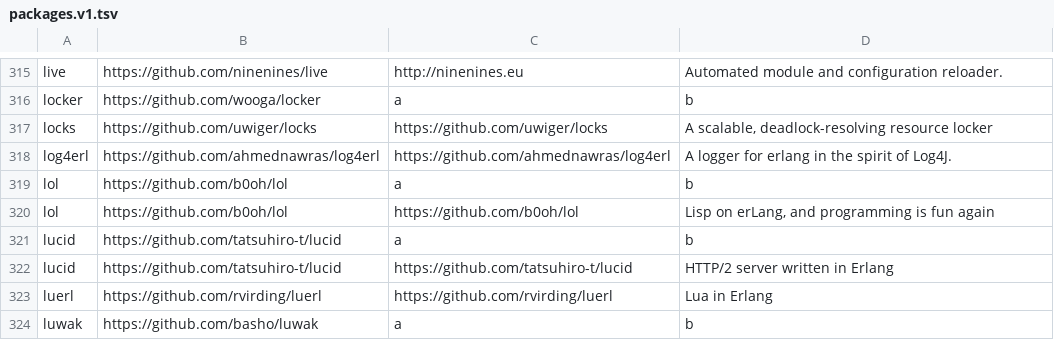
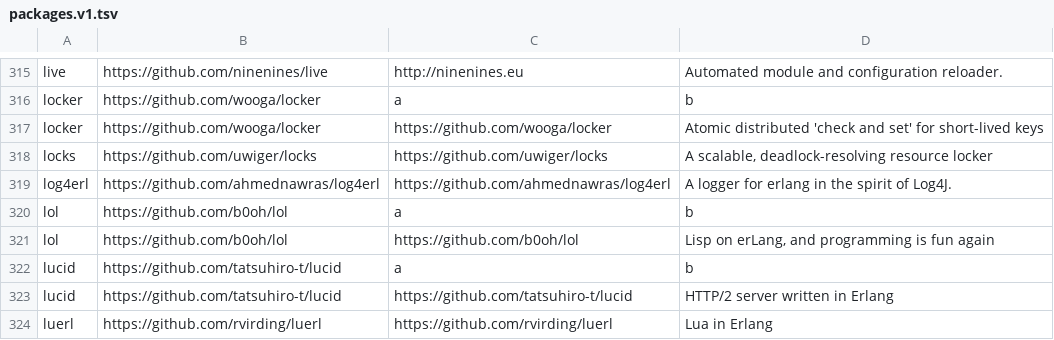
Before and after one commit to ninenines/erlang.mk, a TSV file: packages.v1.tsv, drawn as a sheet; only a part is shown, gaps mark what is left out; the shorter side is filled out with more unchanged rows; the diff names each change by its address in the sheet, - before the commit and + after, or states it on an @@ line.

```diff
--- a/packages.v1.tsv
+++ b/packages.v1.tsv
+row 317: locker | https://github.com/wooga/locker | https://github.com/wooga/locker | Atomic distributed 'check and set' for short-lived keys
```
Also changed, not shown: packages.v2.tsv, 1 other file.
